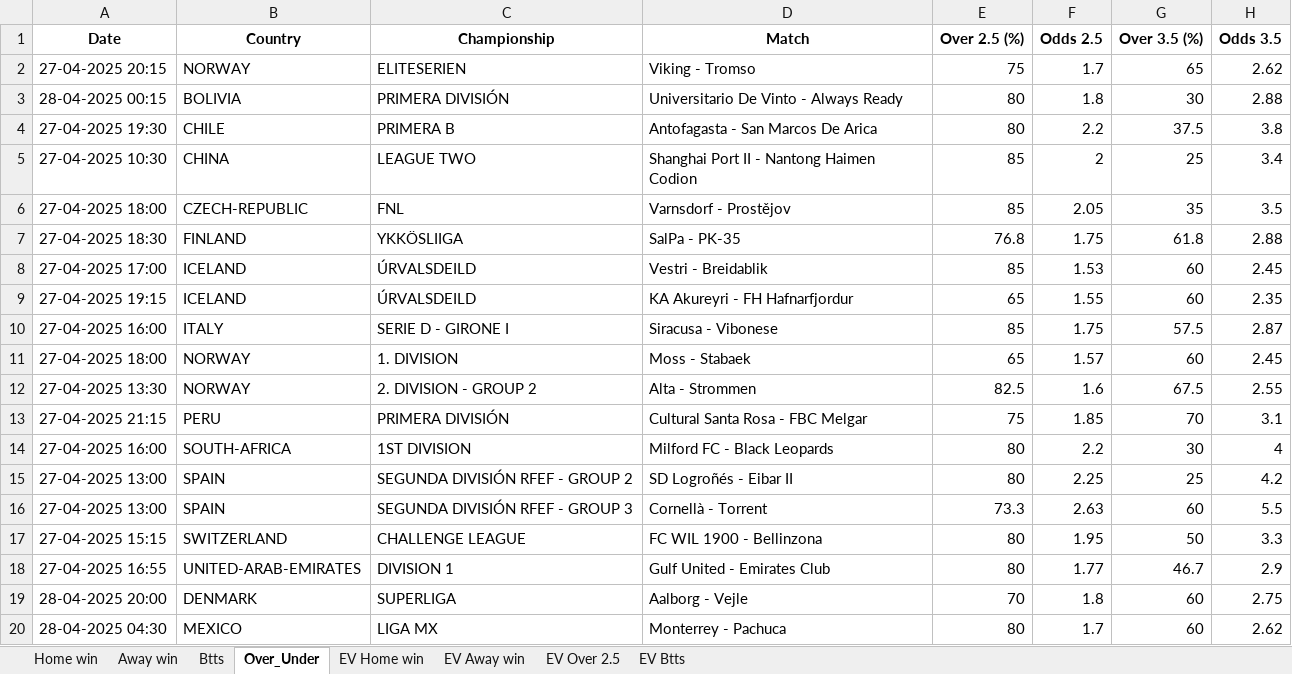
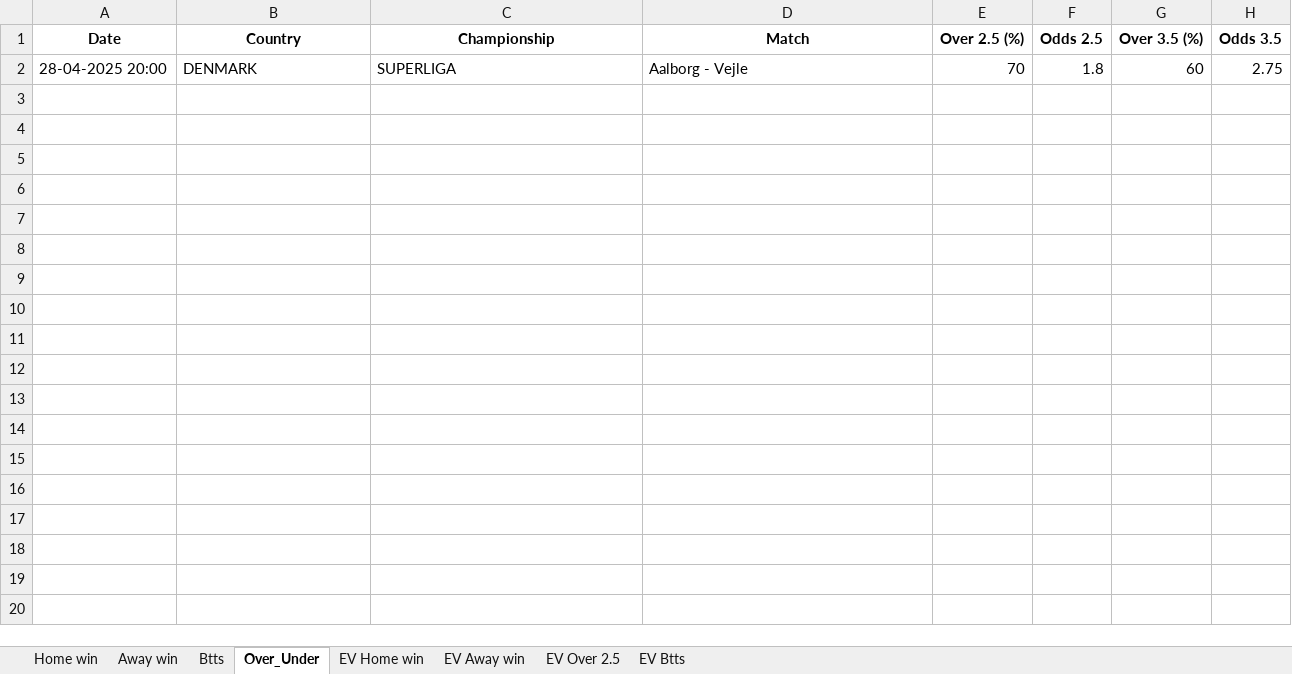
Before and after one commit to dcosta-da/soccer_predictions_scraper, an Excel workbook: scraper/data/betclever_predictions.xlsx, sheet Over_Under, drawn as a sheet; values as stored, in another font and other column widths than the file's, no borders; the diff names each change by its address in the sheet, - before the commit and + after, or states it on an @@ line.

```diff
--- a/scraper/data/betclever_predictions.xlsx (sheet Over_Under)
+++ b/scraper/data/betclever_predictions.xlsx (sheet Over_Under)
-row 2: 27-04-2025 20:15 | NORWAY | ELITESERIEN | Viking - Tromso | 75 | 1.7 | 65 | 2.62
-row 3: 28-04-2025 00:15 | BOLIVIA | PRIMERA DIVISIÓN | Universitario De Vinto - Always Ready | 80 | 1.8 | 30 | 2.88
-row 4: 27-04-2025 19:30 | CHILE | PRIMERA B | Antofagasta - San Marcos De Arica | 80 | 2.2 | 37.5 | 3.8
-row 5: 27-04-2025 10:30 | CHINA | LEAGUE TWO | Shanghai Port II - Nantong Haimen Codion | 85 | 2 | 25 | 3.4
-row 6: 27-04-2025 18:00 | CZECH-REPUBLIC | FNL | Varnsdorf - Prostějov | 85 | 2.05 | 35 | 3.5
-row 7: 27-04-2025 18:30 | FINLAND | YKKÖSLIIGA | SalPa - PK-35 | 76.8 | 1.75 | 61.8 | 2.88
-row 8: 27-04-2025 17:00 | ICELAND | ÚRVALSDEILD | Vestri - Breidablik | 85 | 1.53 | 60 | 2.45
-row 9: 27-04-2025 19:15 | ICELAND | ÚRVALSDEILD | KA Akureyri - FH Hafnarfjordur | 65 | 1.55 | 60 | 2.35
-row 10: 27-04-2025 16:00 | ITALY | SERIE D - GIRONE I | Siracusa - Vibonese | 85 | 1.75 | 57.5 | 2.87
-row 11: 27-04-2025 18:00 | NORWAY | 1. DIVISION | Moss - Stabaek | 65 | 1.57 | 60 | 2.45
-row 12: 27-04-2025 13:30 | NORWAY | 2. DIVISION - GROUP 2 | Alta - Strommen | 82.5 | 1.6 | 67.5 | 2.55
-row 13: 27-04-2025 21:15 | PERU | PRIMERA DIVISIÓN | Cultural Santa Rosa - FBC Melgar | 75 | 1.85 | 70 | 3.1
-row 14: 27-04-2025 16:00 | SOUTH-AFRICA | 1ST DIVISION | Milford FC - Black Leopards | 80 | 2.2 | 30 | 4
-row 15: 27-04-2025 13:00 | SPAIN | SEGUNDA DIVISIÓN RFEF - GROUP 2 | SD Logroñés - Eibar II | 80 | 2.25 | 25 | 4.2
-row 16: 27-04-2025 13:00 | SPAIN | SEGUNDA DIVISIÓN RFEF - GROUP 3 | Cornellà - Torrent | 73.3 | 2.63 | 60 | 5.5
-row 17: 27-04-2025 15:15 | SWITZERLAND | CHALLENGE LEAGUE | FC WIL 1900 - Bellinzona | 80 | 1.95 | 50 | 3.3
-row 18: 27-04-2025 16:55 | UNITED-ARAB-EMIRATES | DIVISION 1 | Gulf United - Emirates Club | 80 | 1.77 | 46.7 | 2.9
-row 20: 28-04-2025 04:30 | MEXICO | LIGA MX | Monterrey - Pachuca | 80 | 1.7 | 60 | 2.62
```
Also changed, not shown: sheet EV Home win, sheet EV Away win, sheet EV Btts, sheet EV Over 2.5, sheet Btts, sheet Home win, 1 more sheet.
